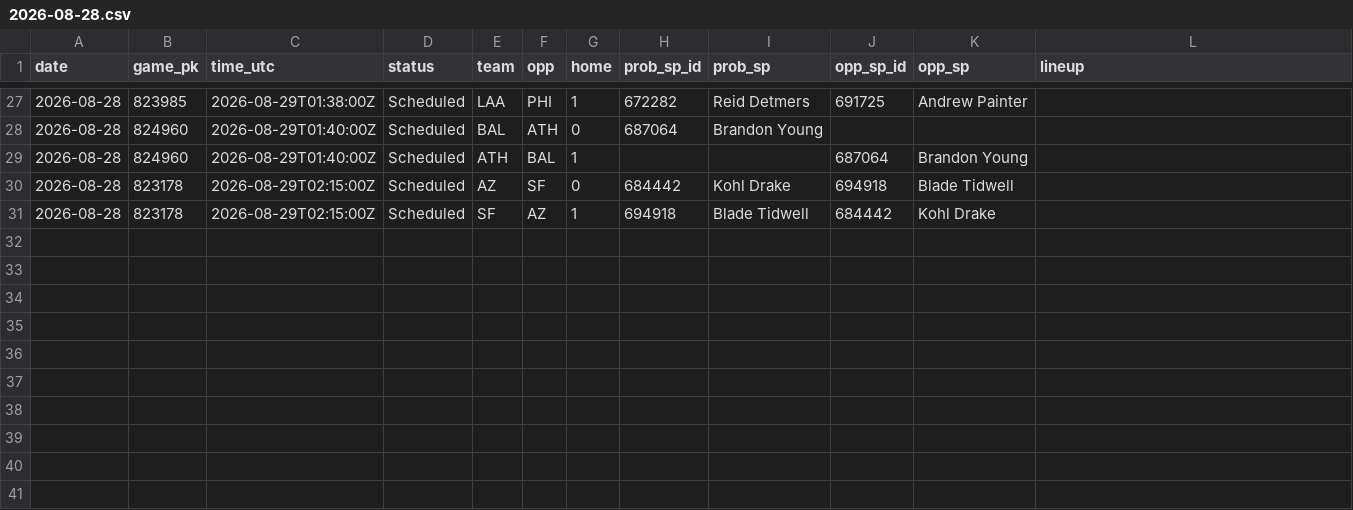
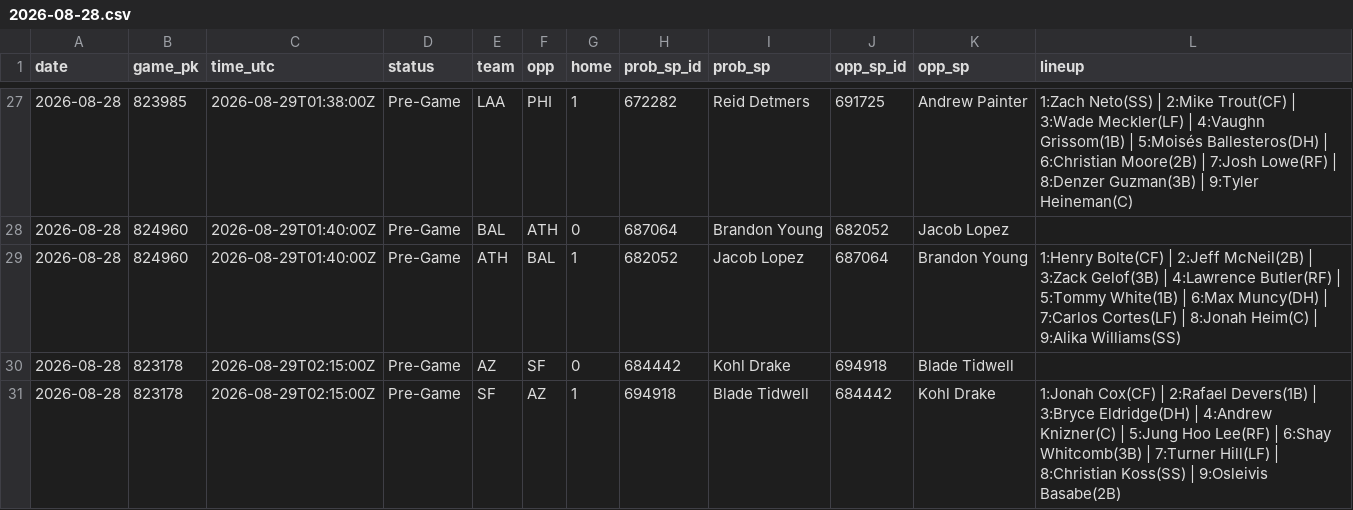
Before and after one commit to coinflipatm/ud-mlb-data, a CSV file: data/schedule/2026-08-28.csv, drawn as a sheet; only a part is shown, gaps mark what is left out; the diff covers the shown part only.

```diff
--- a/data/schedule/2026-08-28.csv
+++ b/data/schedule/2026-08-28.csv
@@ -27,5 +27,5 @@ date,game_pk,time_utc,status,team,opp,home,prob_sp_id,prob_sp,opp_sp_id,opp_sp,l
-2026-08-28,823985,2026-08-29T01:38:00Z,Scheduled,LAA,PHI,1,672282,Reid Detmers,691725,Andrew Painter,
-2026-08-28,824960,2026-08-29T01:40:00Z,Scheduled,BAL,ATH,0,687064,Brandon Young,,,
-2026-08-28,824960,2026-08-29T01:40:00Z,Scheduled,ATH,BAL,1,,,687064,Brandon Young,
-2026-08-28,823178,2026-08-29T02:15:00Z,Scheduled,AZ,SF,0,684442,Kohl Drake,694918,Blade Tidwell,
-2026-08-28,823178,2026-08-29T02:15:00Z,Scheduled,SF,AZ,1,694918,Blade Tidwell,684442,Kohl Drake,
+2026-08-28,823985,2026-08-29T01:38:00Z,Pre-Game,LAA,PHI,1,672282,Reid Detmers,691725,Andrew Painter,1:Zach Neto(SS) | 2:Mike Trout(CF) | 3:Wade Meckler(LF) | 4:Vaughn Grissom(1B) | 5:Moisés Ballesteros(DH) | 6:Christian Moore(2B) | 7:Josh Lowe(RF) | 8:Denzer Guzman(3B) | 9:Tyler Heineman(C)
+2026-08-28,824960,2026-08-29T01:40:00Z,Pre-Game,BAL,ATH,0,687064,Brandon Young,682052,Jacob Lopez,
+2026-08-28,824960,2026-08-29T01:40:00Z,Pre-Game,ATH,BAL,1,682052,Jacob Lopez,687064,Brandon Young,1:Henry Bolte(CF) | 2:Jeff McNeil(2B) | 3:Zack Gelof(3B) | 4:Lawrence Butler(RF) | 5:Tommy White(1B) | 6:Max Muncy(DH) | 7:Carlos Cortes(LF) | 8:Jonah Heim(C) | 9:Alika Williams(SS)
+2026-08-28,823178,2026-08-29T02:15:00Z,Pre-Game,AZ,SF,0,684442,Kohl Drake,694918,Blade Tidwell,
+2026-08-28,823178,2026-08-29T02:15:00Z,Pre-Game,SF,AZ,1,694918,Blade Tidwell,684442,Kohl Drake,1:Jonah Cox(CF) | 2:Rafael Devers(1B) | 3:Bryce Eldridge(DH) | 4:Andrew Knizner(C) | 5:Jung Hoo Lee(RF) | 6:Shay Whitcomb(3B) | 7:Turner Hill(LF) | 8:Christian Koss(SS) | 9:Osleivis Basabe(2B)
```
Also changed, not shown: 54 edited cells elsewhere in this file.
